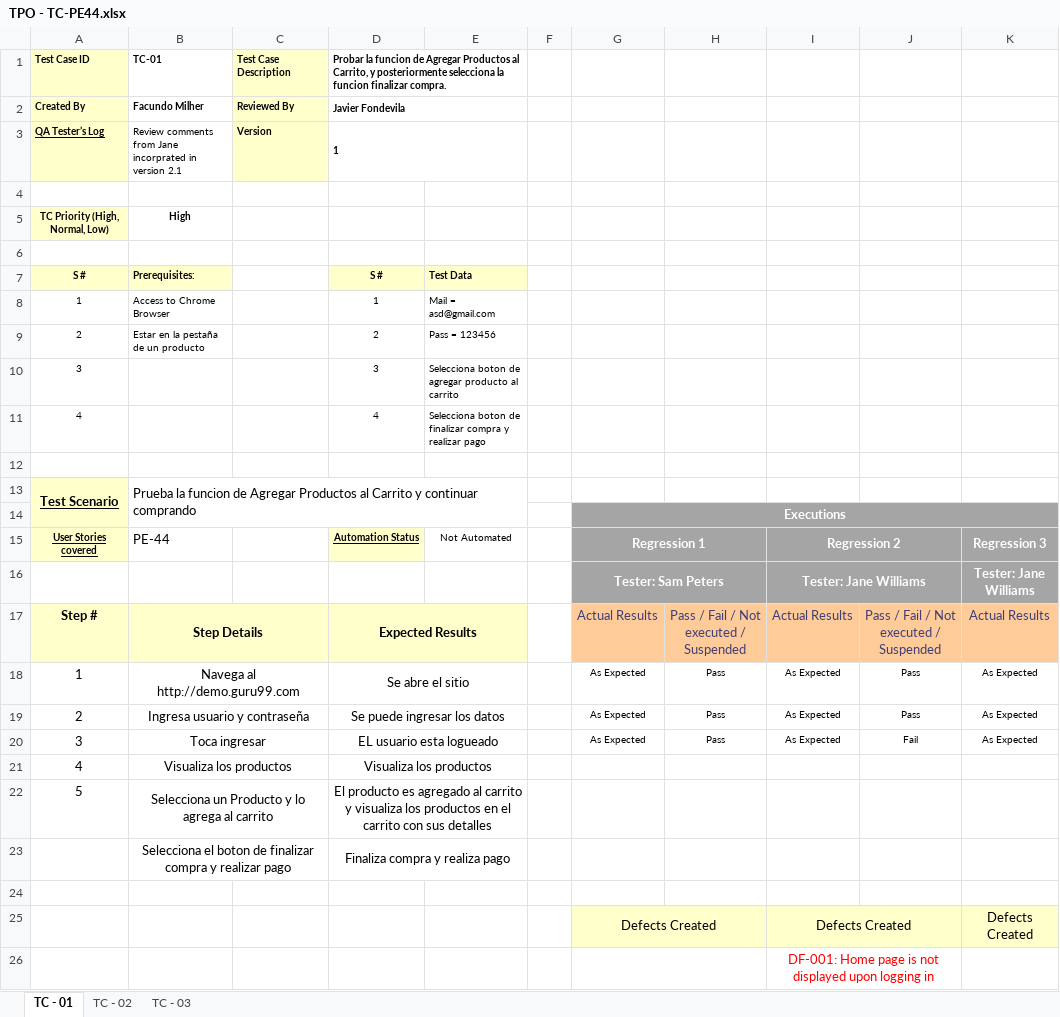
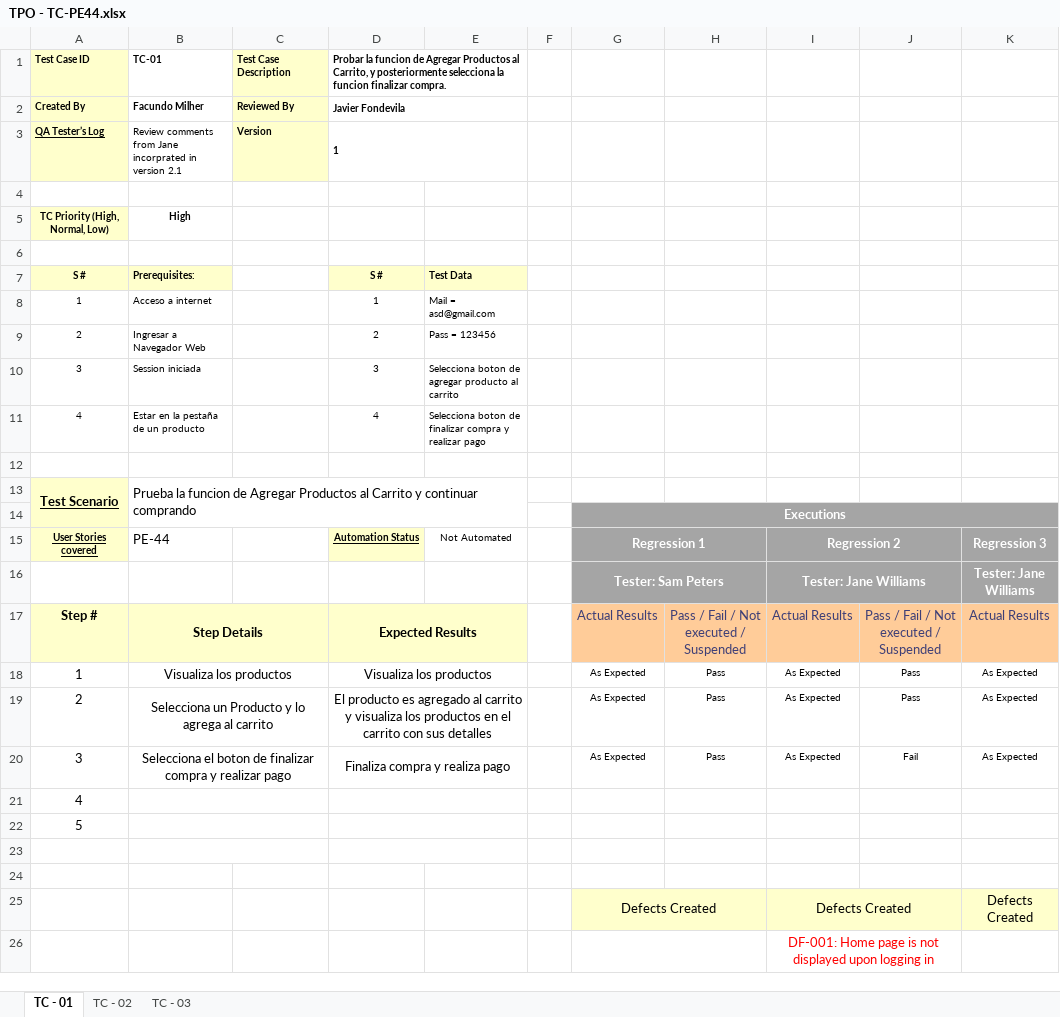
Before and after one commit to javierfonde/TestingAplicaciones-SFW-TPO, an Excel workbook: TPO - TC-PE44.xlsx, sheet TC - 01, drawn as a sheet; only a part is shown; values as stored, in another font and other column widths than the file's, no borders; rows hold the shown columns only; the diff names each change by its address in the sheet, - before the commit and + after, or states it on an @@ line.

```diff
--- a/TPO - TC-PE44.xlsx (sheet TC - 01)
+++ b/TPO - TC-PE44.xlsx (sheet TC - 01)
-B8 (TC-01): Access to Chrome Browser
+B8 (TC-01): Acceso a internet
-B9 (TC-01): Estar en la pestaña de un producto
+B9 (TC-01): Ingresar a Navegador Web
-B10 (TC-01): (empty)
+B10 (TC-01): Session iniciada
-B11 (TC-01): (empty)
+B11 (TC-01): Estar en la pestaña de un producto
-B18 (TC-01): Navega al http://demo.guru99.com
+B18 (TC-01): Visualiza los productos
-D18: Se abre el sitio
+D18: Visualiza los productos
-B19 (TC-01): Ingresa usuario y contraseña
+B19 (TC-01): Selecciona un Producto y lo agrega al carrito
-D19: Se puede ingresar los datos
+D19: El producto es agregado al carrito y visualiza los productos en el carrito con sus detalles
-B20 (TC-01): Toca ingresar
+B20 (TC-01): Selecciona el boton de finalizar compra y realizar pago
-D20: EL usuario esta logueado
+D20: Finaliza compra y realiza pago
-B21 (TC-01): Visualiza los productos
+B21 (TC-01): (empty)
-D21: Visualiza los productos
+D21: (empty)
-B22 (TC-01): Selecciona un Producto y lo agrega al carrito
+B22 (TC-01): (empty)
-D22: El producto es agregado al carrito y visualiza los productos en el carrito con sus detalles
+D22: (empty)
-row 23:  | Selecciona el boton de finalizar compra y realizar pago |  | Finaliza compra y realiza pago
+row 23: (empty)
```
Also changed, not shown: sheet TC - 02, sheet TC - 03, TPO - TC- PE16.xlsx, TPO - TC-PE-54.xlsx, 1 other file.
